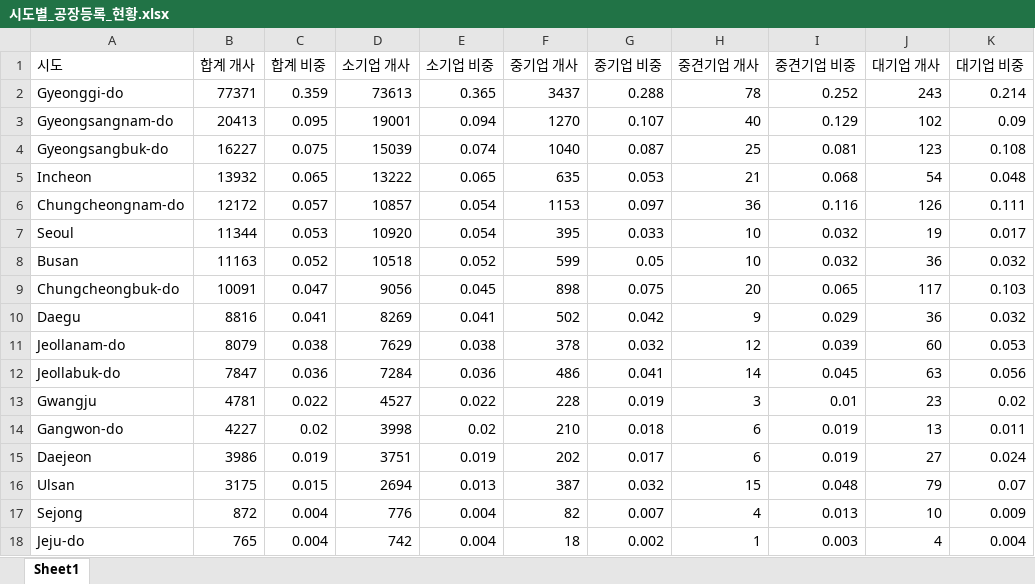
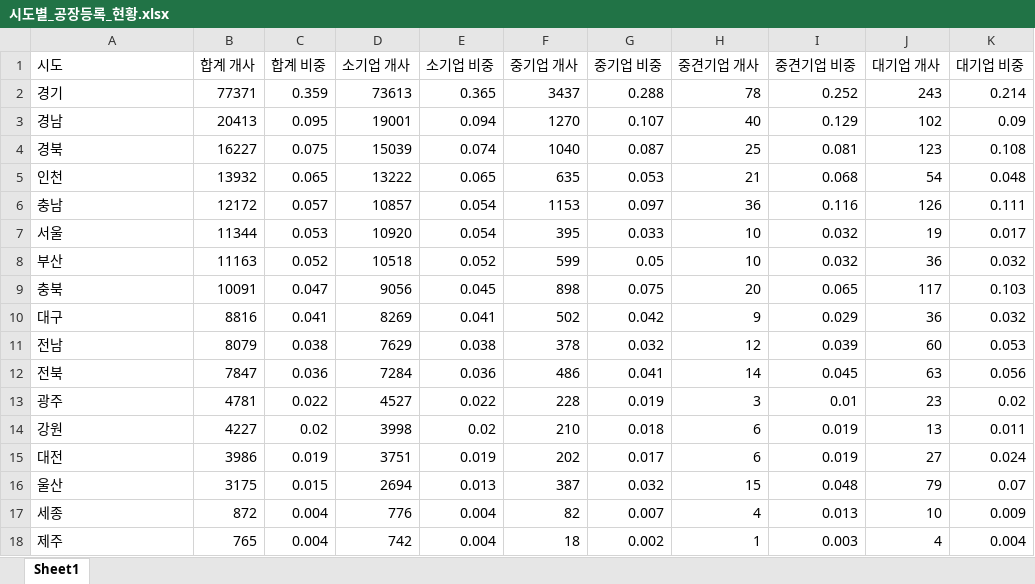
Before and after one commit to Jinii1/LS_BIGDATA_LECTURE, an Excel workbook: data/경기신보/시도별_공장등록_현황.xlsx, sheet Sheet1, drawn as a sheet; only a part is shown; values as stored, in another font and other column widths than the file's, no borders; the diff names each change by its address in the sheet, - before the commit and + after, or states it on an @@ line.

Commit message:
250123_경기신보

```diff
--- a/data/경기신보/시도별_공장등록_현황.xlsx (sheet Sheet1)
+++ b/data/경기신보/시도별_공장등록_현황.xlsx (sheet Sheet1)
-A2 (시도): Gyeonggi-do
+A2 (시도): 경기
-A3 (시도): Gyeongsangnam-do
+A3 (시도): 경남
-A4 (시도): Gyeongsangbuk-do
+A4 (시도): 경북
-A5 (시도): Incheon
+A5 (시도): 인천
-A6 (시도): Chungcheongnam-do
+A6 (시도): 충남
-A7 (시도): Seoul
+A7 (시도): 서울
-A8 (시도): Busan
+A8 (시도): 부산
-A9 (시도): Chungcheongbuk-do
+A9 (시도): 충북
-A10 (시도): Daegu
+A10 (시도): 대구
-A11 (시도): Jeollanam-do
+A11 (시도): 전남
-A12 (시도): Jeollabuk-do
+A12 (시도): 전북
-A13 (시도): Gwangju
+A13 (시도): 광주
-A14 (시도): Gangwon-do
+A14 (시도): 강원
-A15 (시도): Daejeon
+A15 (시도): 대전
-A16 (시도): Ulsan
+A16 (시도): 울산
-A17 (시도): Sejong
+A17 (시도): 세종
-A18 (시도): Jeju-do
+A18 (시도): 제주
```
Also changed, not shown: 3 other files.
